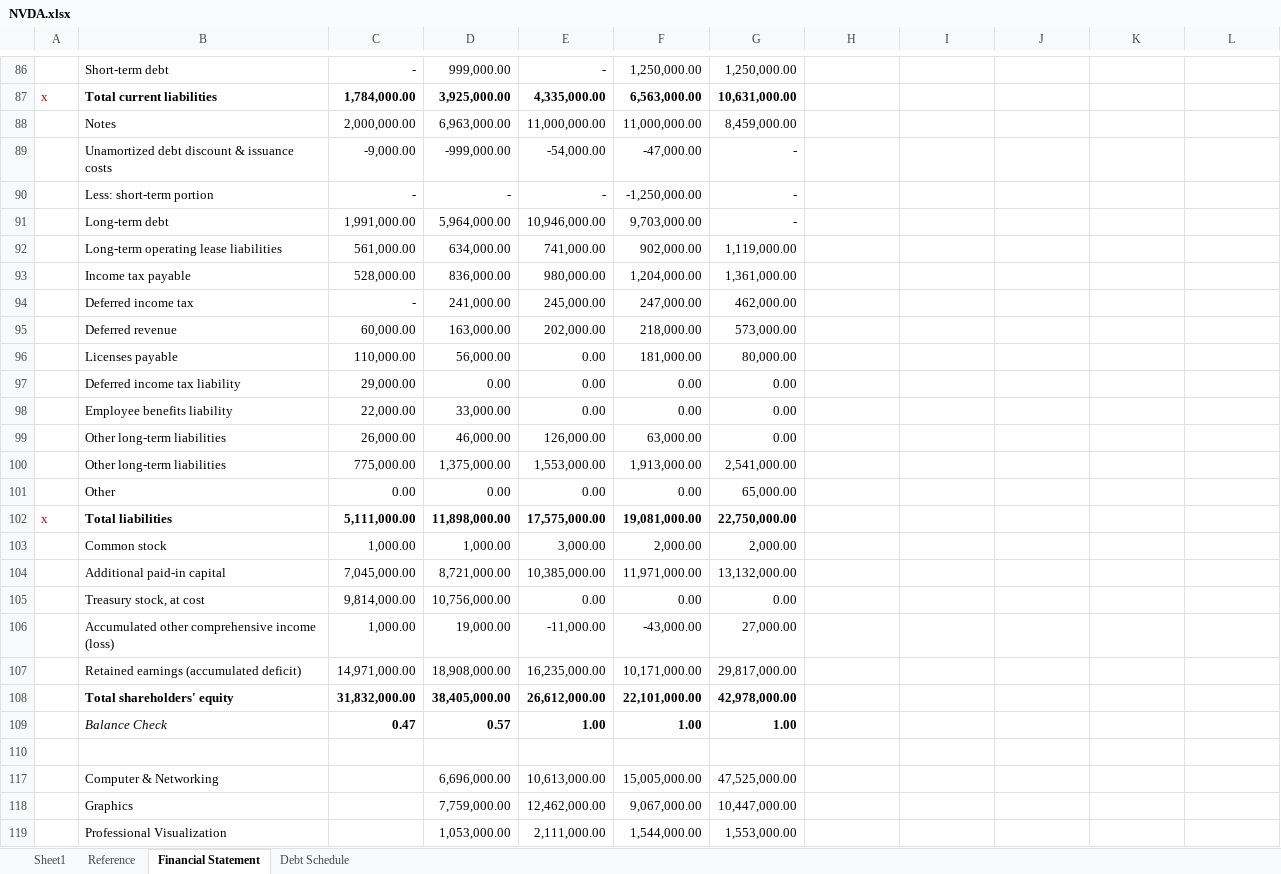
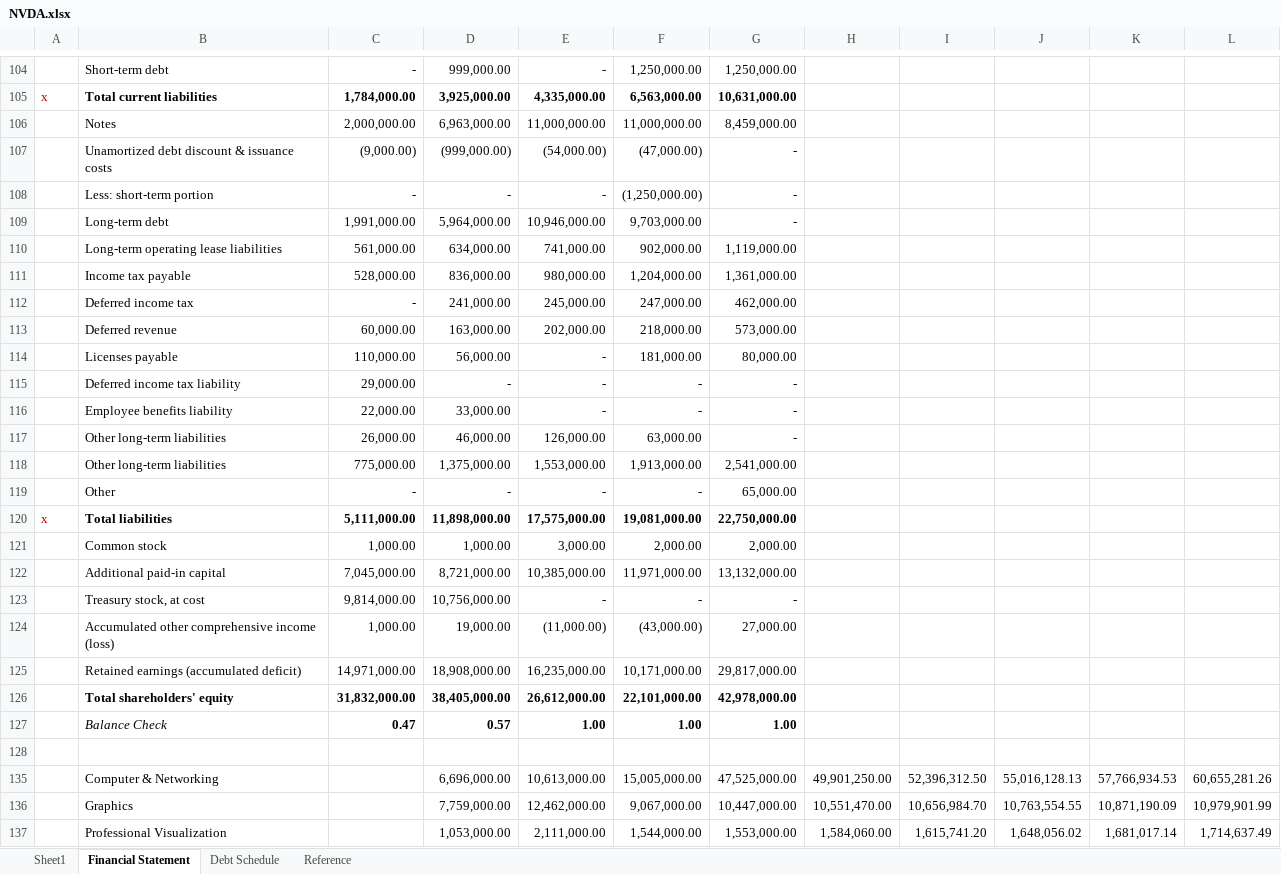
Before and after one commit to minhnguyenvietquang/model, an Excel workbook: NVDA.xlsx, sheet Financial Statement, drawn as a sheet; only a part is shown, gaps mark what is left out; values as stored, in another font and other column widths than the file's, no borders; charts and pictures not drawn; removed rows and columns are numbered as before the commit, all else as after; the diff covers the shown part only; the diff names each change by its address in the sheet, - before the commit and + after, or states it on an @@ line.

Commit message:
Update NVDA.xlsx

```diff
--- a/NVDA.xlsx (sheet Financial Statement)
+++ b/NVDA.xlsx (sheet Financial Statement)
@@ sheet tab order changed: Sheet1 | Financial Statement | Debt Schedule | Reference @@
-row 89:  | Unamortized debt discount & issuance costs | -9,000.00 | -999,000.00 | -54,000.00 | -47,000.00 | -
+row 107:  | Unamortized debt discount & issuance costs | (9,000.00) | (999,000.00) | (54,000.00) | (47,000.00) | -
-F108: -1,250,000.00
+F108: (1,250,000.00)
-E114: 0.00
+E114: -
-row 97:  | Deferred income tax liability | 29,000.00 | 0.00 | 0.00 | 0.00 | 0.00
-row 98:  | Employee benefits liability | 22,000.00 | 33,000.00 | 0.00 | 0.00 | 0.00
+row 115:  | Deferred income tax liability | 29,000.00 | - | - | - | -
+row 116:  | Employee benefits liability | 22,000.00 | 33,000.00 | - | - | -
-G117: 0.00
+G117: -
-row 101:  | Other | 0.00 | 0.00 | 0.00 | 0.00 | 65,000.00
+row 119:  | Other | - | - | - | - | 65,000.00
-E123: 0.00
+E123: -
-F123: 0.00
+F123: -
-G123: 0.00
+G123: -
-E124: -11,000.00
+E124: (11,000.00)
-F124: -43,000.00
+F124: (43,000.00)
-H135: (empty)
+H135: 49,901,250.00
-I135: (empty)
+I135: 52,396,312.50
-J135: (empty)
+J135: 55,016,128.13
-K135: (empty)
+K135: 57,766,934.53
-L135: (empty)
+L135: 60,655,281.26
-H136: (empty)
+H136: 10,551,470.00
-I136: (empty)
+I136: 10,656,984.70
-J136: (empty)
+J136: 10,763,554.55
-K136: (empty)
+K136: 10,871,190.09
-L136: (empty)
+L136: 10,979,901.99
-H137: (empty)
+H137: 1,584,060.00
-I137: (empty)
+I137: 1,615,741.20
-J137: (empty)
+J137: 1,648,056.02
-K137: (empty)
+K137: 1,681,017.14
-L137: (empty)
+L137: 1,714,637.49
```
Also changed, not shown: 50 added rows, 31 removed rows, 11 hidden or unhidden rows, 179 edited cells and cell formats elsewhere in this sheet, sheet Debt Schedule, sheet Sheet1, formulas that keep their value.
